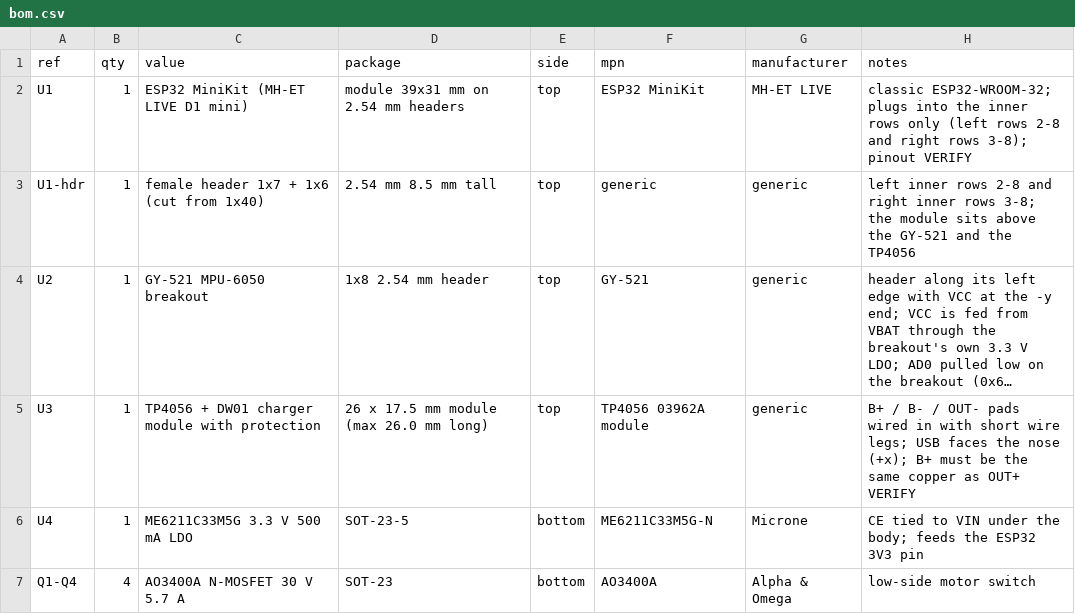
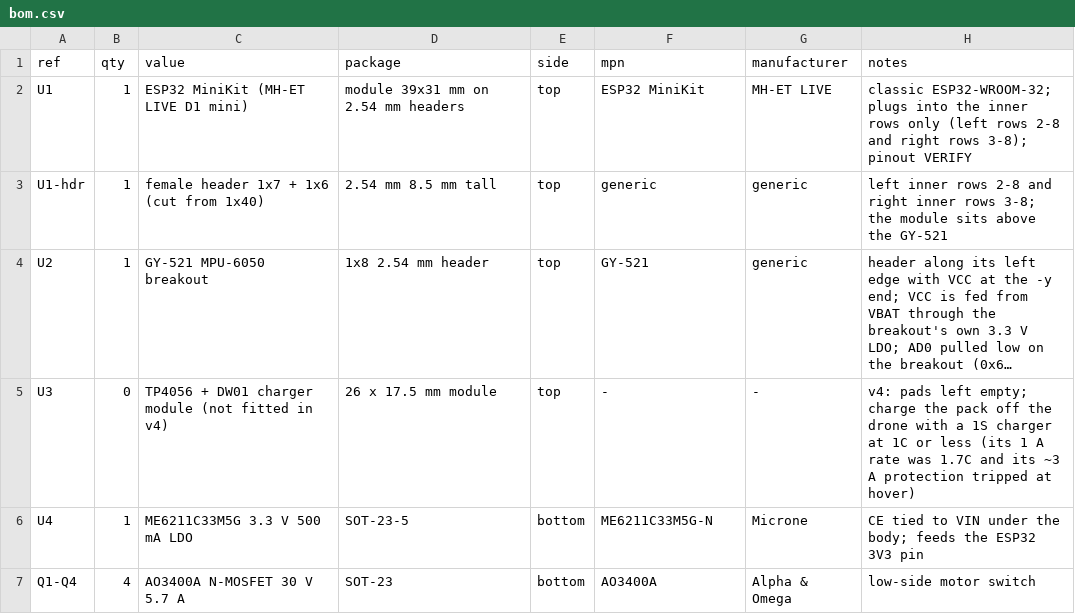
Before and after one commit to Ashtonantony28/drone-design, a CSV file: lite/ecad/bom.csv, drawn as a sheet; only a part is shown; long unchanged cells end in …; the diff covers the shown part only; the diff names each change by its address in the sheet, - before the commit and + after, or states it on an @@ line.

```diff
--- a/lite/ecad/bom.csv
+++ b/lite/ecad/bom.csv
-H3 (notes): …the GY-521 and the TP4056
+H3 (notes): …the GY-521
-B5 (qty): 1
+B5 (qty): 0
-C5 (value): …charger module with protection
+C5 (value): …charger module (not fitted in v4)
-D5 (package): 26 x 17.5 mm module (max 26.0 mm long)
+D5 (package): 26 x 17.5 mm module
-F5 (mpn): TP4056 03962A module
+F5 (mpn): -
-G5 (manufacturer): generic
+G5 (manufacturer): -
-H5 (notes): B+ / B- / OUT- pads wired in with short wire legs; USB faces the nose (+x); B+ must be the same copper as OUT+ VERIFY
+H5 (notes): v4: pads left empty; charge the pack off the drone with a 1S charger at 1C or less (its 1 A rate was 1.7C and its ~3 A protection tripped at hover)
```
Also changed, not shown: 1 added row and 17 edited cells elsewhere in this file, 16 other files.
